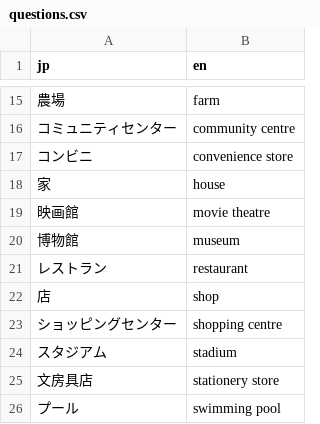
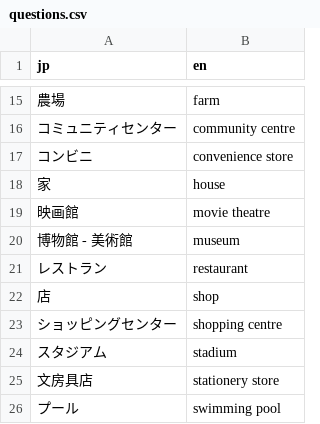
Before and after one commit to Phennylalanine/6th-Grade-Buildings, a CSV file: questions.csv, drawn as a sheet; only a part is shown, gaps mark what is left out.

Commit message:
Update questions.csv

```diff
--- a/questions.csv
+++ b/questions.csv
@@ -19,3 +19,3 @@ jp,en
 映画館,movie theatre
-博物館,museum
+博物館 - 美術館,museum
 レストラン,restaurant
```
